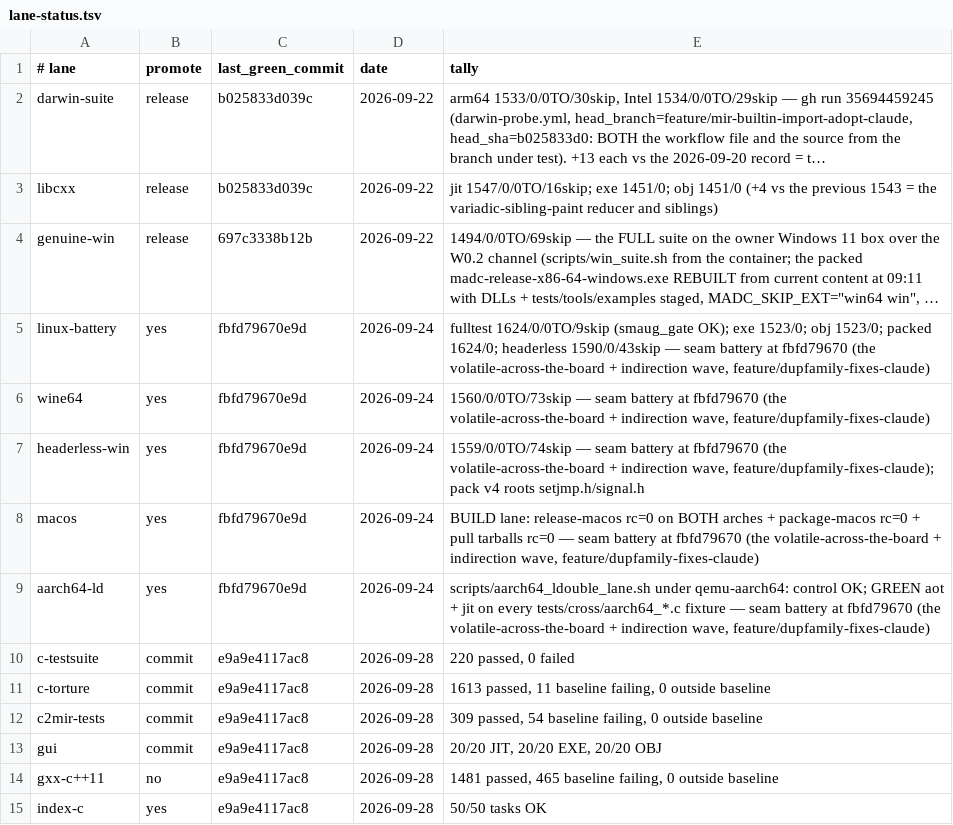
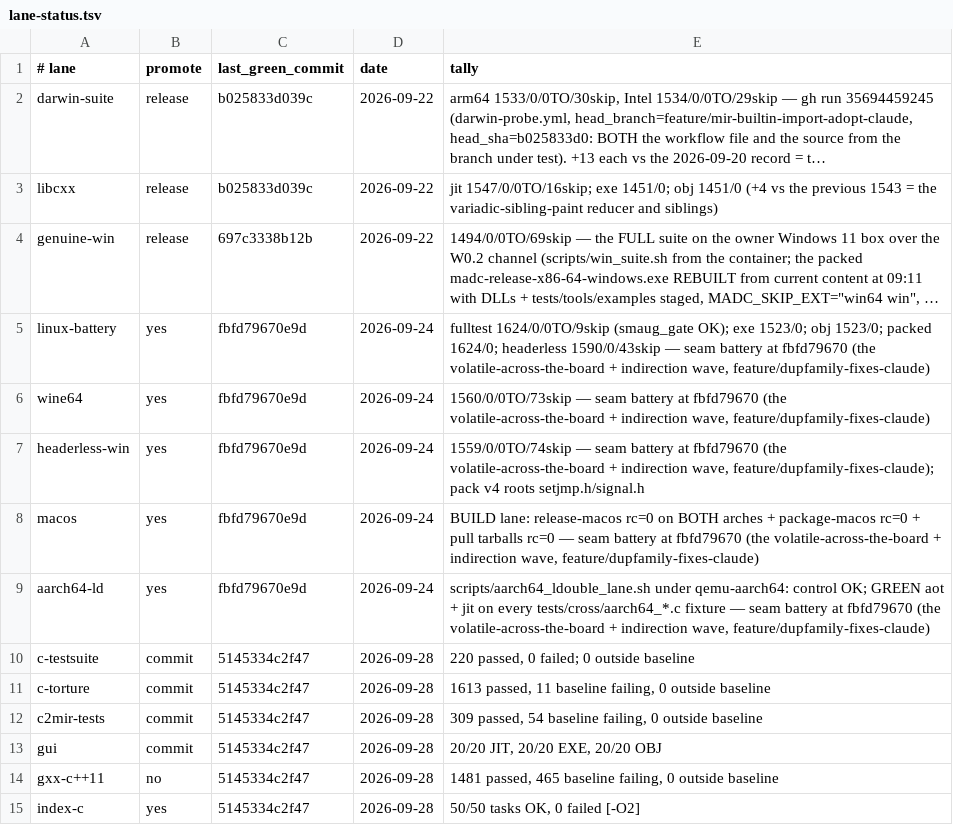
Before and after one commit to derekbsnider/madc, a TSV file: docs/lane-status.tsv, drawn as a sheet; long unchanged cells end in ….

Commit message:
docs: record B37 fast lanes and handoff

```diff
--- a/docs/lane-status.tsv
+++ b/docs/lane-status.tsv
@@ -9,7 +9,7 @@ macos	yes	fbfd79670e9d	2026-09-24	BUILD lane: release-macos rc=0 on BOTH arches
 aarch64-ld	yes	fbfd79670e9d	2026-09-24	scripts/aarch64_ldouble_lane.sh under qemu-aarch64: control OK; GREEN aot + jit on every tests/cross/aarch64_*.c fixture — seam battery at fbfd79670 (the volatile-across-the-board + indirection wave, feature/dupfamily-fixes-claude)
-c-testsuite	commit	e9a9e4117ac8	2026-09-28	220 passed, 0 failed
-c-torture	commit	e9a9e4117ac8	2026-09-28	1613 passed, 11 baseline failing, 0 outside baseline
-c2mir-tests	commit	e9a9e4117ac8	2026-09-28	309 passed, 54 baseline failing, 0 outside baseline
-gui	commit	e9a9e4117ac8	2026-09-28	20/20 JIT, 20/20 EXE, 20/20 OBJ
-gxx-c++11	no	e9a9e4117ac8	2026-09-28	1481 passed, 465 baseline failing, 0 outside baseline
-index-c	yes	e9a9e4117ac8	2026-09-28	50/50 tasks OK
+c-testsuite	commit	5145334c2f47	2026-09-28	220 passed, 0 failed; 0 outside baseline
+c-torture	commit	5145334c2f47	2026-09-28	1613 passed, 11 baseline failing, 0 outside baseline
+c2mir-tests	commit	5145334c2f47	2026-09-28	309 passed, 54 baseline failing, 0 outside baseline
+gui	commit	5145334c2f47	2026-09-28	20/20 JIT, 20/20 EXE, 20/20 OBJ
+gxx-c++11	no	5145334c2f47	2026-09-28	1481 passed, 465 baseline failing, 0 outside baseline
+index-c	yes	5145334c2f47	2026-09-28	50/50 tasks OK, 0 failed [-O2]
```
Also changed, not shown: 1 other file.
